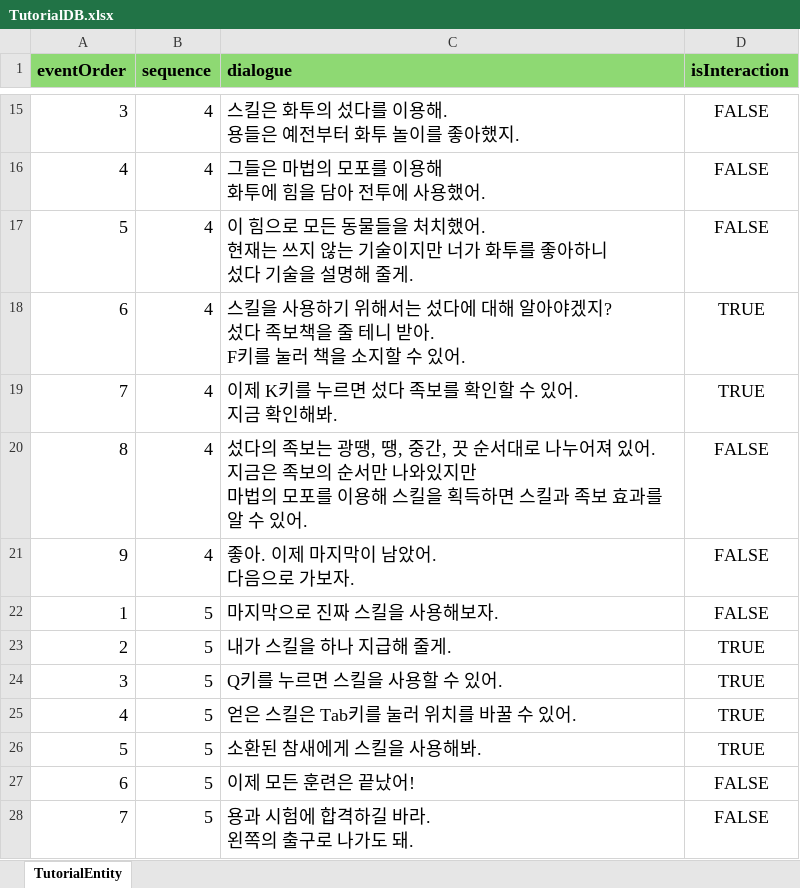
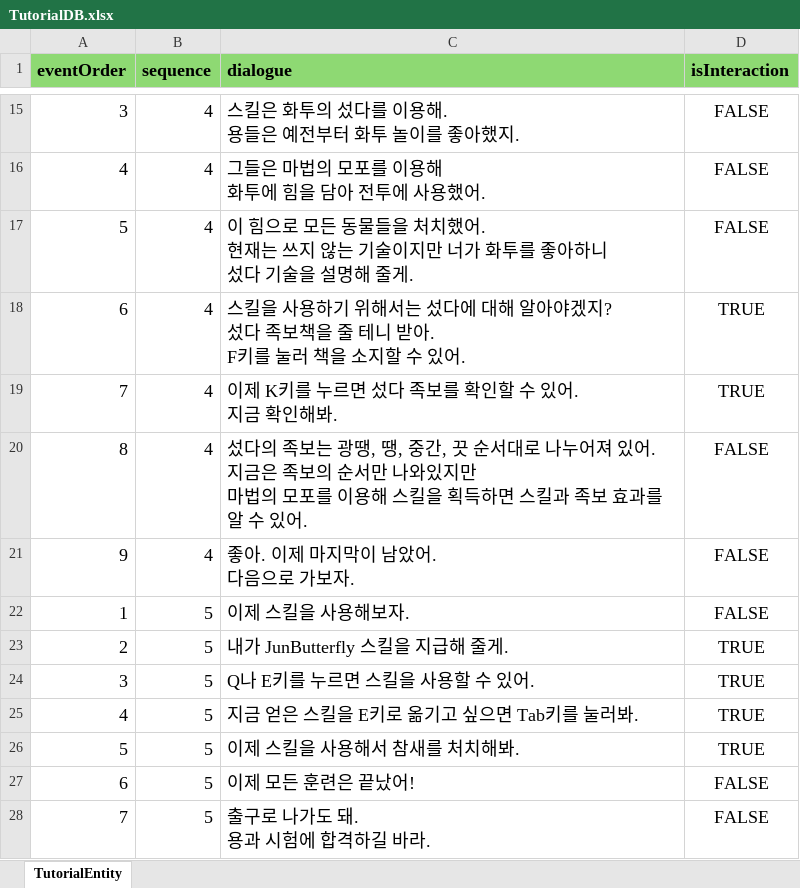
Before and after one commit to qkrdmstn/dragon-and-test, an Excel workbook: Assets/Scripts/System/Tutorial/TutorialDB.xlsx, sheet TutorialEntity, drawn as a sheet; only a part is shown, gaps mark what is left out; values as stored, in another font and other column widths than the file's, no borders; ↵ is a line break in a cell; the diff names each change by its address in the sheet, - before the commit and + after, or states it on an @@ line.

```diff
--- a/Assets/Scripts/System/Tutorial/TutorialDB.xlsx (sheet TutorialEntity)
+++ b/Assets/Scripts/System/Tutorial/TutorialDB.xlsx (sheet TutorialEntity)
-C22 (dialogue): 마지막으로 진짜 스킬을 사용해보자.
+C22 (dialogue): 이제 스킬을 사용해보자.
-C23 (dialogue): 내가 스킬을 하나 지급해 줄게.
+C23 (dialogue): 내가 JunButterfly 스킬을 지급해 줄게.
-C24 (dialogue): Q키를 누르면 스킬을 사용할 수 있어.
+C24 (dialogue): Q나 E키를 누르면 스킬을 사용할 수 있어.
-C25 (dialogue): 얻은 스킬은 Tab키를 눌러 위치를 바꿀 수 있어.
+C25 (dialogue): 지금 얻은 스킬을 E키로 옮기고 싶으면 Tab키를 눌러봐.
-C26 (dialogue): 소환된 참새에게 스킬을 사용해봐.
+C26 (dialogue): 이제 스킬을 사용해서 참새를 처치해봐.
-C28 (dialogue): 용과 시험에 합격하길 바라. ↵ 왼쪽의 출구로 나가도 돼.
+C28 (dialogue): 출구로 나가도 돼. ↵ 용과 시험에 합격하길 바라.
```
Also changed, not shown: 8 other files.
